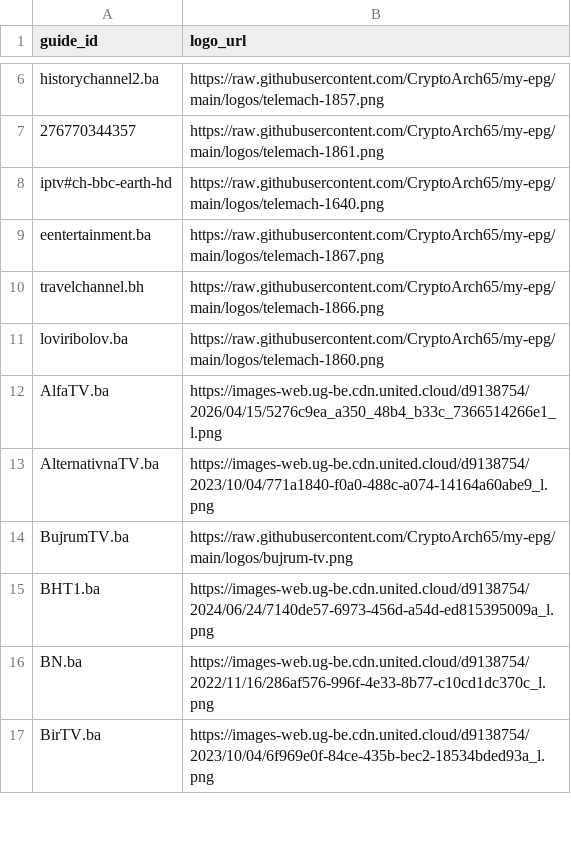
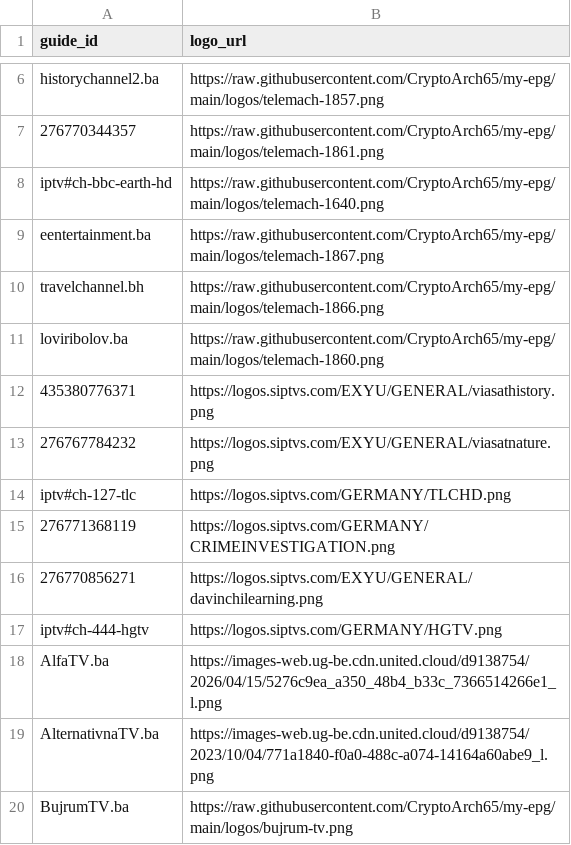
Before and after one commit to CryptoArch65/my-epg, a CSV file: config/bih-source-logos.csv, drawn as a sheet; only a part is shown, gaps mark what is left out; the shorter side is filled out with more unchanged rows.

Commit message:
Register missing logos for six documentary channels

```diff
--- a/config/bih-source-logos.csv
+++ b/config/bih-source-logos.csv
@@ -11,2 +11,8 @@ travelchannel.bh,https://raw.githubusercontent.com/CryptoArch65/my-epg/main/logo
 loviribolov.ba,https://raw.githubusercontent.com/CryptoArch65/my-epg/main/logos/telemach-1860.png
+435380776371,https://logos.siptvs.com/EXYU/GENERAL/viasathistory.png
+276767784232,https://logos.siptvs.com/EXYU/GENERAL/viasatnature.png
+iptv#ch-127-tlc,https://logos.siptvs.com/GERMANY/TLCHD.png
+276771368119,https://logos.siptvs.com/GERMANY/CRIMEINVESTIGATION.png
+276770856271,https://logos.siptvs.com/EXYU/GENERAL/davinchilearning.png
+iptv#ch-444-hgtv,https://logos.siptvs.com/GERMANY/HGTV.png
 AlfaTV.ba,https://images-web.ug-be.cdn.united.cloud/d9138754/2026/04/15/5276c9ea_a350_48b4_b33c_7366514266e1_l.png
```
